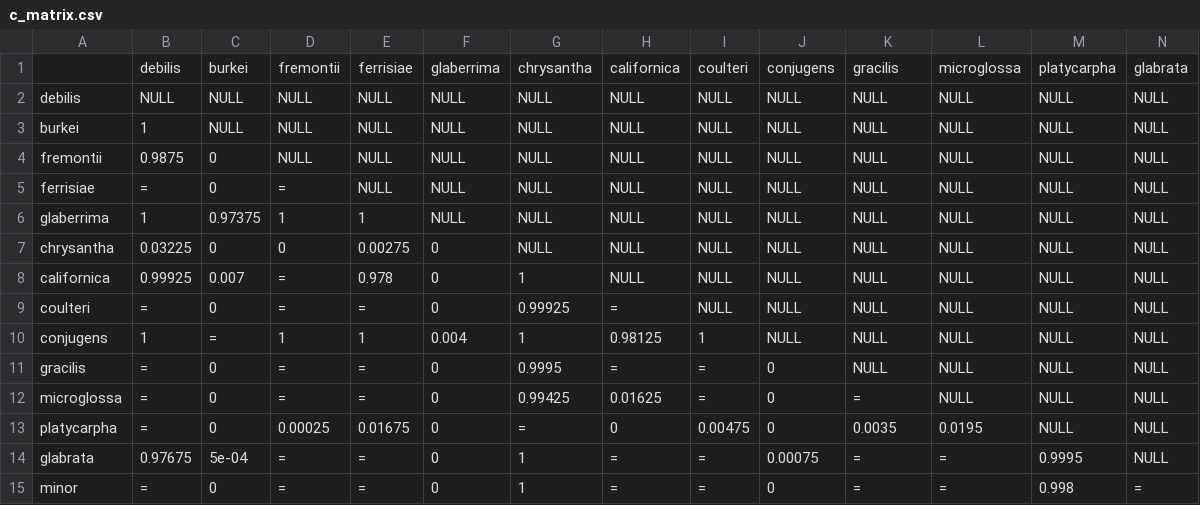
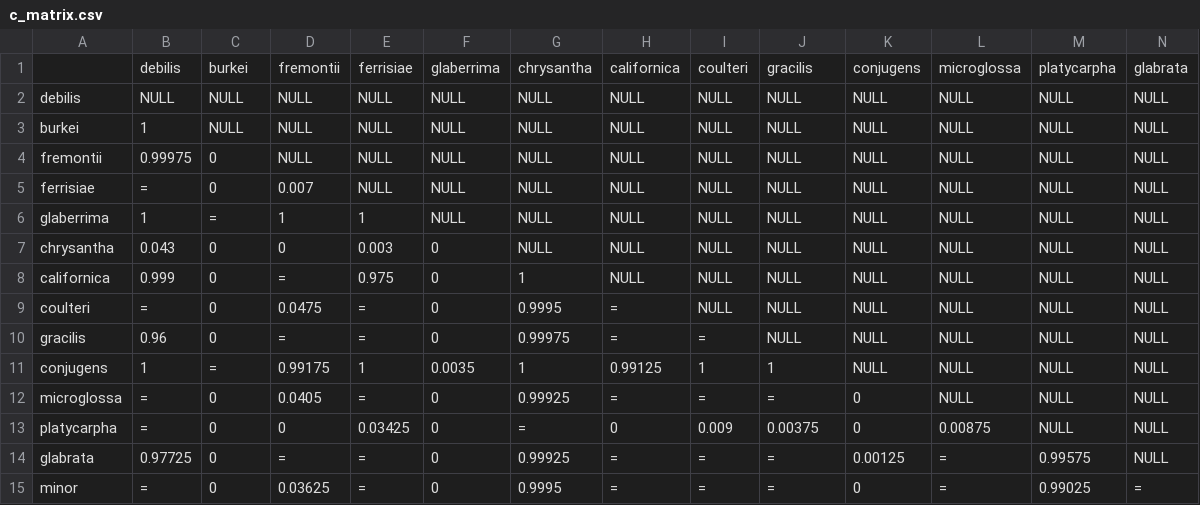
Before and after one commit to silastittes/tolerance_curves, a CSV file: analyses_and_viz/parameter_comp_matrices/c_matrix.csv, drawn as a sheet; only a part is shown; removed rows and columns are numbered as before the commit, all else as after; rows hold the shown columns only; the diff names each change by its address in the sheet, - before the commit and + after, or states it on an @@ line.

Commit message:
added full data set, removed outwie plot code block in tolerance_v3_plotting.Rmd
Former-commit-id: 254c5ff13e4fadd016c7046ea40f3de64ebd2519
Former-commit-id: 2de3be0b4e6cf8f3d629b29ceda224e3360923d9

```diff
--- a/analyses_and_viz/parameter_comp_matrices/c_matrix.csv
+++ b/analyses_and_viz/parameter_comp_matrices/c_matrix.csv
-J1: conjugens
+J1: gracilis
-K1: gracilis
+K1: conjugens
-B4: 0.9875
+B4: 0.99975
-D5: =
+D5: 0.007
-C6: 0.97375
+C6: =
-B7: 0.03225
+B7: 0.043
-E7: 0.00275
+E7: 0.003
-B8: 0.99925
+B8: 0.999
-C8: 0.007
+C8: 0
-E8: 0.978
+E8: 0.975
-D9: =
+D9: 0.0475
-G9: 0.99925
+G9: 0.9995
-row 10: conjugens | 1 | = | 1 | 1 | 0.004 | 1 | 0.98125 | 1 | NULL | NULL | NULL | NULL | NULL
-B10: =
+B10: 0.96
-G10: 0.9995
+G10: 0.99975
-J10: 0
+J10: NULL
+row 11: conjugens | 1 | = | 0.99175 | 1 | 0.0035 | 1 | 0.99125 | 1 | 1 | NULL | NULL | NULL | NULL
-D12: =
+D12: 0.0405
-G12: 0.99425
+G12: 0.99925
-H12: 0.01625
+H12: =
-J12: 0
+J12: =
-K12: =
+K12: 0
-D13: 0.00025
+D13: 0
-E13: 0.01675
+E13: 0.03425
-I13: 0.00475
+I13: 0.009
-J13: 0
+J13: 0.00375
-K13: 0.0035
+K13: 0
-L13: 0.0195
+L13: 0.00875
-B14: 0.97675
+B14: 0.97725
-C14: 5e-04
+C14: 0
-G14: 1
+G14: 0.99925
-J14: 0.00075
+J14: =
-K14: =
+K14: 0.00125
-M14: 0.9995
+M14: 0.99575
-D15: =
+D15: 0.03625
-G15: 1
+G15: 0.9995
-J15: 0
+J15: =
-K15: =
+K15: 0
-M15: 0.998
+M15: 0.99025
```
Also changed, not shown: analyses_and_viz/parameter_comp_matrices/c_e_matrix.csv, analyses_and_viz/parameter_comp_matrices/e1_d_matrix.csv, 28 other files.
